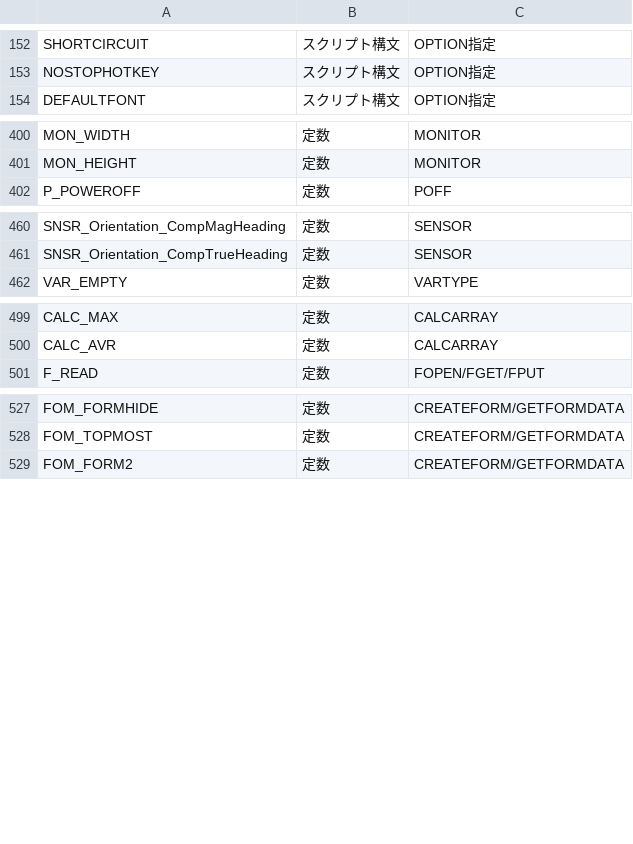
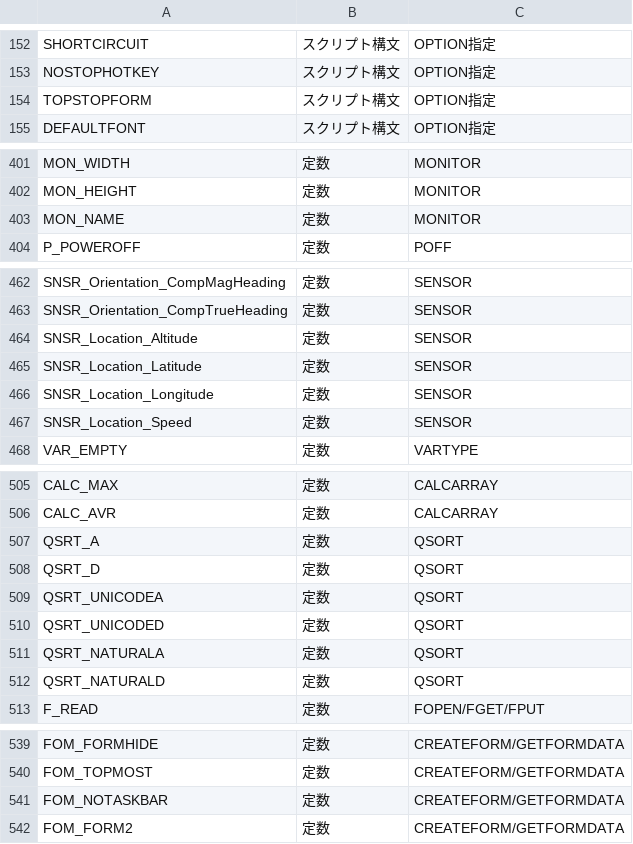
Before and after one commit to momosolo/UWSC-syntax-files, a CSV file: uwscSyntax.csv, drawn as a sheet; only a part is shown, gaps mark what is left out.

```diff
--- a/uwscSyntax.csv
+++ b/uwscSyntax.csv
@@ -153,2 +153,3 @@ SHORTCIRCUIT,スクリプト構文,OPTION指定
 NOSTOPHOTKEY,スクリプト構文,OPTION指定
+TOPSTOPFORM,スクリプト構文,OPTION指定
 DEFAULTFONT,スクリプト構文,OPTION指定
@@ -401,2 +402,3 @@ MON_WIDTH,定数,MONITOR
 MON_HEIGHT,定数,MONITOR
+MON_NAME,定数,MONITOR
 P_POWEROFF,定数,POFF
@@ -461,2 +463,6 @@ SNSR_Orientation_CompMagHeading,定数,SENSOR
 SNSR_Orientation_CompTrueHeading,定数,SENSOR
+SNSR_Location_Altitude,定数,SENSOR
+SNSR_Location_Latitude,定数,SENSOR
+SNSR_Location_Longitude,定数,SENSOR
+SNSR_Location_Speed,定数,SENSOR
 VAR_EMPTY,定数,VARTYPE
@@ -500,2 +506,8 @@ CALC_MAX,定数,CALCARRAY
 CALC_AVR,定数,CALCARRAY
+QSRT_A,定数,QSORT
+QSRT_D,定数,QSORT
+QSRT_UNICODEA,定数,QSORT
+QSRT_UNICODED,定数,QSORT
+QSRT_NATURALA,定数,QSORT
+QSRT_NATURALD,定数,QSORT
 F_READ,定数,FOPEN/FGET/FPUT
@@ -528,2 +540,3 @@ FOM_FORMHIDE,定数,CREATEFORM/GETFORMDATA
 FOM_TOPMOST,定数,CREATEFORM/GETFORMDATA
+FOM_NOTASKBAR,定数,CREATEFORM/GETFORMDATA
 FOM_FORM2,定数,CREATEFORM/GETFORMDATA
```
Also changed, not shown: 7 other files.
